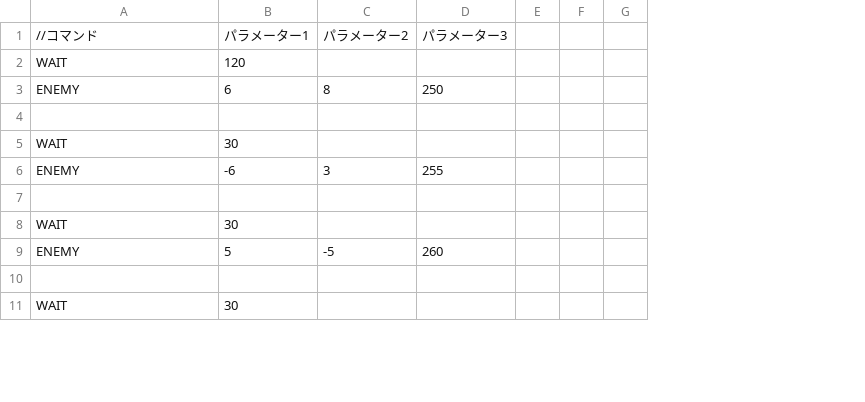
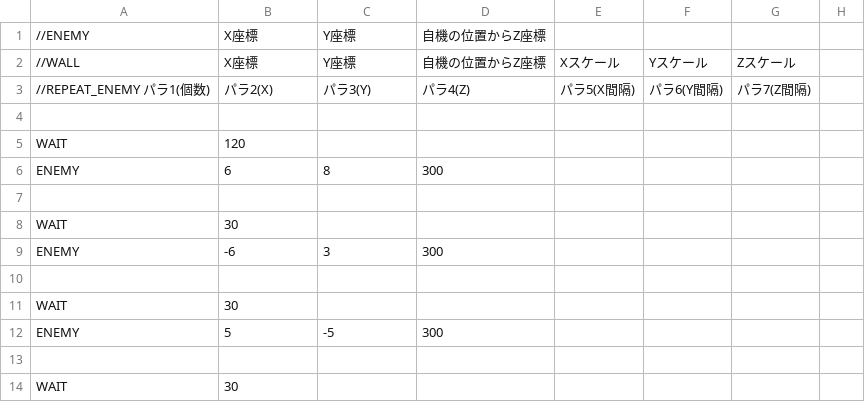
Before and after one commit to sakuma-shin/EmploymentWork, a CSV file: DirectXGame/Resources/EnemyData/enemyPop.csv, drawn as a sheet; only a part is shown; removed rows and columns are numbered as before the commit, all else as after; the diff covers the shown part only; the diff names each change by its address in the sheet, - before the commit and + after, or states it on an @@ line.

```diff
--- a/DirectXGame/Resources/EnemyData/enemyPop.csv
+++ b/DirectXGame/Resources/EnemyData/enemyPop.csv
-column D, rows 1-9: パラメーター3 |  | 250 |  |  | 255 |  |  | 260
-column E, empty
-column F, empty
-column G, empty
+column D, rows 6-12: 300 |  |  | 300 |  |  | 300
+column E, empty
+column F, empty
+column G, empty
+column H, empty
+row 1: //ENEMY | X座標 | Y座標 | 自機の位置からZ座標
+row 2: //WALL | X座標 | Y座標 | 自機の位置からZ座標 | Xスケール | Yスケール | Zスケール
+row 3: //REPEAT_ENEMY パラ1(個数) | パラ2(X) | パラ3(Y) | パラ4(Z) | パラ5(X間隔) | パラ6(Y間隔) | パラ7(Z間隔)
-row 4: //コマンド | パラメーター1 | パラメーター2 | パラメーター3
+row 4: (empty)
```
Also changed, not shown: 19 added rows and 4 edited cells elsewhere in this file, 2 other files.
